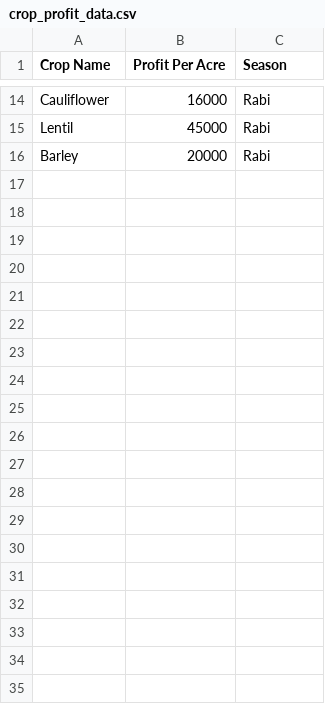
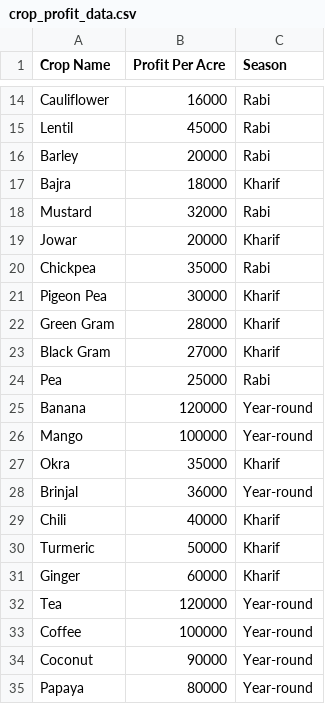
Before and after one commit to ayushisharma678/crop_portal_starter, a CSV file: data/crop_profit_data.csv, drawn as a sheet; only a part is shown, gaps mark what is left out; the diff covers the shown part only; the diff names each change by its address in the sheet, - before the commit and + after, or states it on an @@ line.

Commit message:
more data

```diff
--- a/data/crop_profit_data.csv
+++ b/data/crop_profit_data.csv
+row 17: Bajra | 18000 | Kharif
+row 18: Mustard | 32000 | Rabi
+row 19: Jowar | 20000 | Kharif
+row 20: Chickpea | 35000 | Rabi
+row 21: Pigeon Pea | 30000 | Kharif
+row 22: Green Gram | 28000 | Kharif
+row 23: Black Gram | 27000 | Kharif
+row 24: Pea | 25000 | Rabi
+row 25: Banana | 120000 | Year-round
+row 26: Mango | 100000 | Year-round
+row 27: Okra | 35000 | Kharif
+row 28: Brinjal | 36000 | Year-round
+row 29: Chili | 40000 | Kharif
+row 30: Turmeric | 50000 | Kharif
+row 31: Ginger | 60000 | Kharif
+row 32: Tea | 120000 | Year-round
+row 33: Coffee | 100000 | Year-round
+row 34: Coconut | 90000 | Year-round
+row 35: Papaya | 80000 | Year-round
```
Also changed, not shown: 9 added rows elsewhere in this file, 1 other file.
